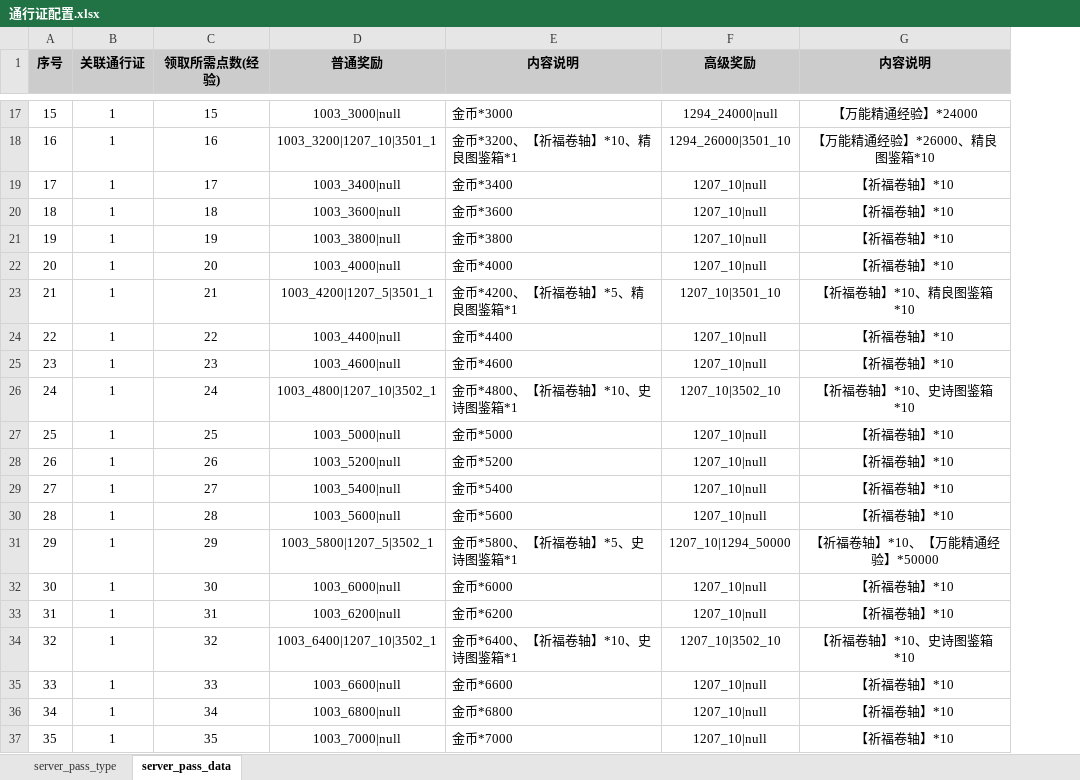
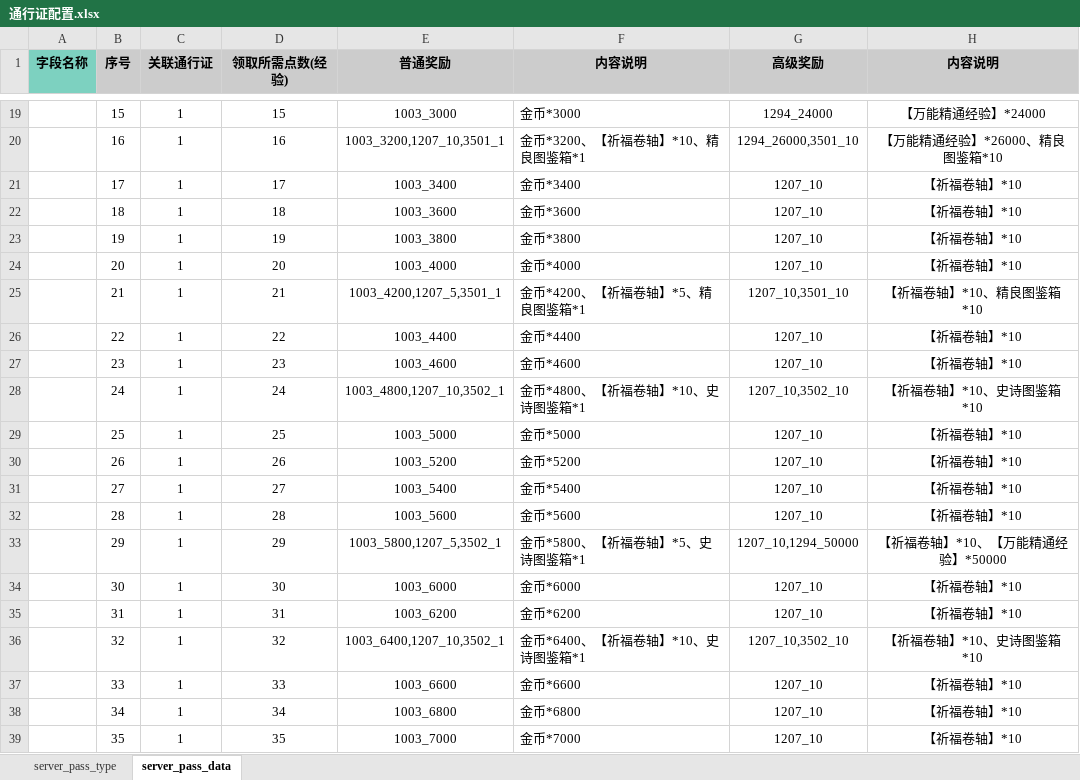
Before and after one commit to YPYT1/nobody, an Excel workbook: doc_new/4.服务器配置文档/通行证配置.xlsx, sheet server_pass_data, drawn as a sheet; only a part is shown, gaps mark what is left out; values as stored, in another font and other column widths than the file's, no borders; addresses are those after the commit; the diff covers the shown part only; the diff names each change by its address in the sheet, - before the commit and + after, or states it on an @@ line.

```diff
--- a/doc_new/4.服务器配置文档/通行证配置.xlsx (sheet server_pass_data)
+++ b/doc_new/4.服务器配置文档/通行证配置.xlsx (sheet server_pass_data)
+column A (字段名称), empty
-E19 (普通奖励): 1003_3000|null
+E19 (普通奖励): 1003_3000
-G19 (高级奖励): 1294_24000|null
+G19 (高级奖励): 1294_24000
-E20 (普通奖励): 1003_3200|1207_10|3501_1
+E20 (普通奖励): 1003_3200,1207_10,3501_1
-G20 (高级奖励): 1294_26000|3501_10
+G20 (高级奖励): 1294_26000,3501_10
-E21 (普通奖励): 1003_3400|null
+E21 (普通奖励): 1003_3400
-G21:G24 (高级奖励): 1207_10|null
+G21:G24 (高级奖励): 1207_10
-E22 (普通奖励): 1003_3600|null
+E22 (普通奖励): 1003_3600
-E23 (普通奖励): 1003_3800|null
+E23 (普通奖励): 1003_3800
-E24 (普通奖励): 1003_4000|null
+E24 (普通奖励): 1003_4000
-E25 (普通奖励): 1003_4200|1207_5|3501_1
+E25 (普通奖励): 1003_4200,1207_5,3501_1
-G25 (高级奖励): 1207_10|3501_10
+G25 (高级奖励): 1207_10,3501_10
-E26 (普通奖励): 1003_4400|null
+E26 (普通奖励): 1003_4400
-G26:G27 (高级奖励): 1207_10|null
+G26:G27 (高级奖励): 1207_10
-E27 (普通奖励): 1003_4600|null
+E27 (普通奖励): 1003_4600
-E28 (普通奖励): 1003_4800|1207_10|3502_1
+E28 (普通奖励): 1003_4800,1207_10,3502_1
-G28 (高级奖励): 1207_10|3502_10
+G28 (高级奖励): 1207_10,3502_10
-E29 (普通奖励): 1003_5000|null
+E29 (普通奖励): 1003_5000
-G29:G32 (高级奖励): 1207_10|null
+G29:G32 (高级奖励): 1207_10
-E30 (普通奖励): 1003_5200|null
+E30 (普通奖励): 1003_5200
-E31 (普通奖励): 1003_5400|null
+E31 (普通奖励): 1003_5400
-E32 (普通奖励): 1003_5600|null
+E32 (普通奖励): 1003_5600
-E33 (普通奖励): 1003_5800|1207_5|3502_1
+E33 (普通奖励): 1003_5800,1207_5,3502_1
-G33 (高级奖励): 1207_10|1294_50000
+G33 (高级奖励): 1207_10,1294_50000
-E34 (普通奖励): 1003_6000|null
+E34 (普通奖励): 1003_6000
-G34:G35 (高级奖励): 1207_10|null
+G34:G35 (高级奖励): 1207_10
-E35 (普通奖励): 1003_6200|null
+E35 (普通奖励): 1003_6200
-E36 (普通奖励): 1003_6400|1207_10|3502_1
+E36 (普通奖励): 1003_6400,1207_10,3502_1
-G36 (高级奖励): 1207_10|3502_10
+G36 (高级奖励): 1207_10,3502_10
-E37 (普通奖励): 1003_6600|null
+E37 (普通奖励): 1003_6600
-G37:G39 (高级奖励): 1207_10|null
+G37:G39 (高级奖励): 1207_10
-E38 (普通奖励): 1003_6800|null
+E38 (普通奖励): 1003_6800
-E39 (普通奖励): 1003_7000|null
+E39 (普通奖励): 1003_7000
```
Also changed, not shown: 2 added rows and 119 edited cells elsewhere in this sheet, sheet server_pass_type, 1 other file.
